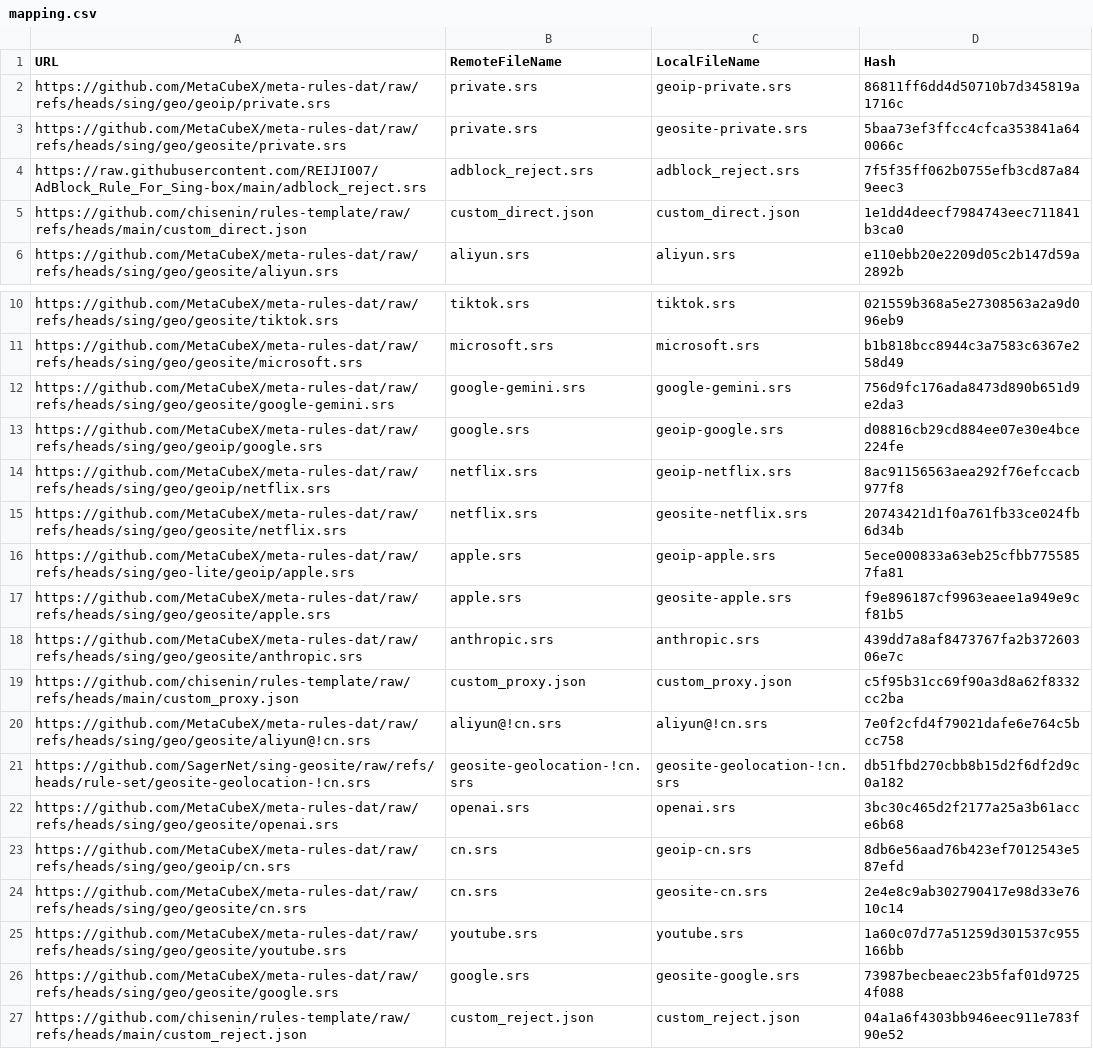
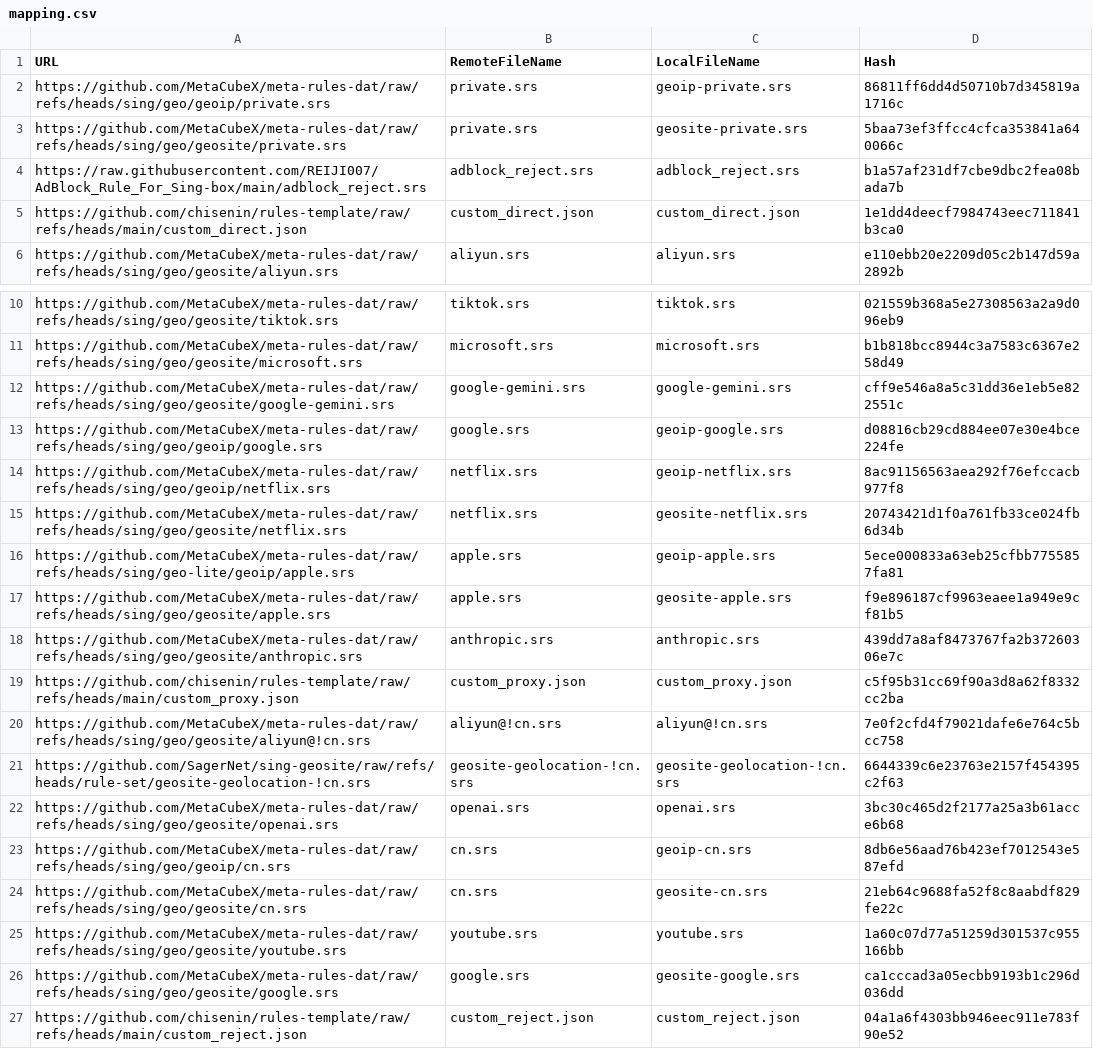
Before and after one commit to chisenin/rules-template, a CSV file: mapping.csv, drawn as a sheet; only a part is shown, gaps mark what is left out.

```diff
--- a/mapping.csv
+++ b/mapping.csv
@@ -3,3 +3,3 @@ https://github.com/MetaCubeX/meta-rules-dat/raw/refs/heads/sing/geo/geoip/privat
 https://github.com/MetaCubeX/meta-rules-dat/raw/refs/heads/sing/geo/geosite/private.srs,private.srs,geosite-private.srs,5baa73ef3ffcc4cfca353841a640066c
-https://raw.githubusercontent.com/REIJI007/AdBlock_Rule_For_Sing-box/main/adblock_reject.srs,adblock_reject.srs,adblock_reject.srs,7f5f35ff062b0755efb3cd87a849eec3
+https://raw.githubusercontent.com/REIJI007/AdBlock_Rule_For_Sing-box/main/adblock_reject.srs,adblock_reject.srs,adblock_reject.srs,b1a57af231df7cbe9dbc2fea08bada7b
 https://github.com/chisenin/rules-template/raw/refs/heads/main/custom_direct.json,custom_direct.json,custom_direct.json,1e1dd4deecf7984743eec711841b3ca0
@@ -11,3 +11,3 @@ https://github.com/MetaCubeX/meta-rules-dat/raw/refs/heads/sing/geo/geosite/tikt
 https://github.com/MetaCubeX/meta-rules-dat/raw/refs/heads/sing/geo/geosite/microsoft.srs,microsoft.srs,microsoft.srs,b1b818bcc8944c3a7583c6367e258d49
-https://github.com/MetaCubeX/meta-rules-dat/raw/refs/heads/sing/geo/geosite/google-gemini.srs,google-gemini.srs,google-gemini.srs,756d9fc176ada8473d890b651d9e2da3
+https://github.com/MetaCubeX/meta-rules-dat/raw/refs/heads/sing/geo/geosite/google-gemini.srs,google-gemini.srs,google-gemini.srs,cff9e546a8a5c31dd36e1eb5e822551c
 https://github.com/MetaCubeX/meta-rules-dat/raw/refs/heads/sing/geo/geoip/google.srs,google.srs,geoip-google.srs,d08816cb29cd884ee07e30e4bce224fe
@@ -20,8 +20,8 @@ https://github.com/chisenin/rules-template/raw/refs/heads/main/custom_proxy.json
 https://github.com/MetaCubeX/meta-rules-dat/raw/refs/heads/sing/geo/geosite/aliyun@!cn.srs,aliyun@!cn.srs,aliyun@!cn.srs,7e0f2cfd4f79021dafe6e764c5bcc758
-https://github.com/SagerNet/sing-geosite/raw/refs/heads/rule-set/geosite-geolocation-!cn.srs,geosite-geolocation-!cn.srs,geosite-geolocation-!cn.srs,db51fbd270cbb8b15d2f6df2d9c0a182
+https://github.com/SagerNet/sing-geosite/raw/refs/heads/rule-set/geosite-geolocation-!cn.srs,geosite-geolocation-!cn.srs,geosite-geolocation-!cn.srs,6644339c6e23763e2157f454395c2f63
 https://github.com/MetaCubeX/meta-rules-dat/raw/refs/heads/sing/geo/geosite/openai.srs,openai.srs,openai.srs,3bc30c465d2f2177a25a3b61acce6b68
 https://github.com/MetaCubeX/meta-rules-dat/raw/refs/heads/sing/geo/geoip/cn.srs,cn.srs,geoip-cn.srs,8db6e56aad76b423ef7012543e587efd
-https://github.com/MetaCubeX/meta-rules-dat/raw/refs/heads/sing/geo/geosite/cn.srs,cn.srs,geosite-cn.srs,2e4e8c9ab302790417e98d33e7610c14
+https://github.com/MetaCubeX/meta-rules-dat/raw/refs/heads/sing/geo/geosite/cn.srs,cn.srs,geosite-cn.srs,21eb64c9688fa52f8c8aabdf829fe22c
 https://github.com/MetaCubeX/meta-rules-dat/raw/refs/heads/sing/geo/geosite/youtube.srs,youtube.srs,youtube.srs,1a60c07d77a51259d301537c955166bb
-https://github.com/MetaCubeX/meta-rules-dat/raw/refs/heads/sing/geo/geosite/google.srs,google.srs,geosite-google.srs,73987becbeaec23b5faf01d97254f088
+https://github.com/MetaCubeX/meta-rules-dat/raw/refs/heads/sing/geo/geosite/google.srs,google.srs,geosite-google.srs,ca1cccad3a05ecbb9193b1c296d036dd
 https://github.com/chisenin/rules-template/raw/refs/heads/main/custom_reject.json,custom_reject.json,custom_reject.json,04a1a6f4303bb946eec911e783f90e52
```
Also changed, not shown: 5 other files.
